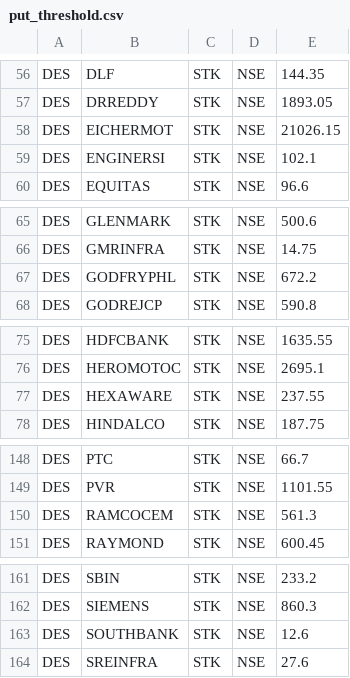
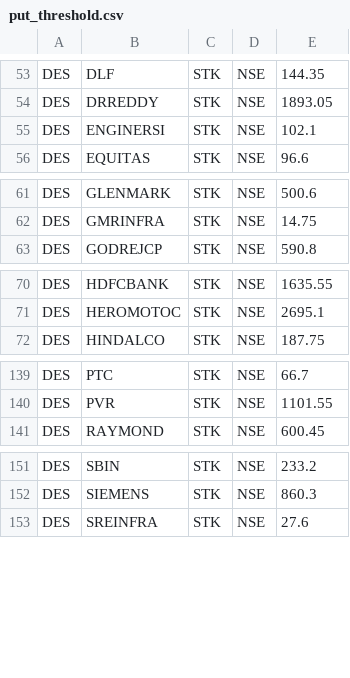
Before and after one commit to reservoirinvest/lab, a CSV file: zdata/put_threshold.csv, drawn as a sheet; only a part is shown, gaps mark what is left out; the diff covers the shown part only.

```diff
--- a/zdata/put_threshold.csv
+++ b/zdata/put_threshold.csv
@@ -57,3 +54,2 @@ DES,DLF,STK,NSE,144.35
 DES,DRREDDY,STK,NSE,1893.05
-DES,EICHERMOT,STK,NSE,21026.15
 DES,ENGINERSI,STK,NSE,102.1
@@ -66,3 +62,2 @@ DES,GLENMARK,STK,NSE,500.6
 DES,GMRINFRA,STK,NSE,14.75
-DES,GODFRYPHL,STK,NSE,672.2
 DES,GODREJCP,STK,NSE,590.8
@@ -76,3 +71,2 @@ DES,HDFCBANK,STK,NSE,1635.55
 DES,HEROMOTOC,STK,NSE,2695.1
-DES,HEXAWARE,STK,NSE,237.55
 DES,HINDALCO,STK,NSE,187.75
@@ -149,3 +140,2 @@ DES,PTC,STK,NSE,66.7
 DES,PVR,STK,NSE,1101.55
-DES,RAMCOCEM,STK,NSE,561.3
 DES,RAYMOND,STK,NSE,600.45
@@ -162,3 +152,2 @@ DES,SBIN,STK,NSE,233.2
 DES,SIEMENS,STK,NSE,860.3
-DES,SOUTHBANK,STK,NSE,12.6
 DES,SREINFRA,STK,NSE,27.6
```
Also changed, not shown: 6 removed rows and 1 edited cell elsewhere in this file, zdata/put_threshold1.csv, 21 other files.
